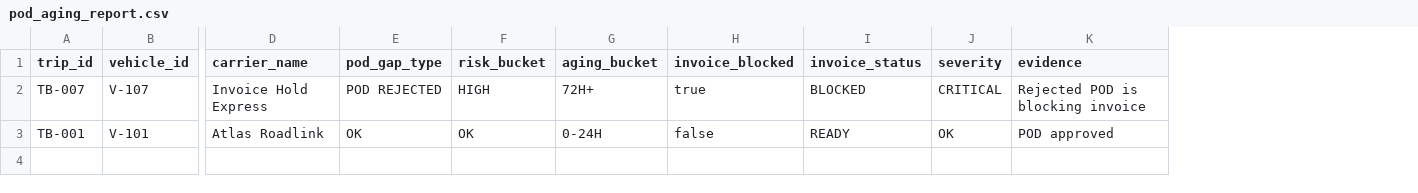
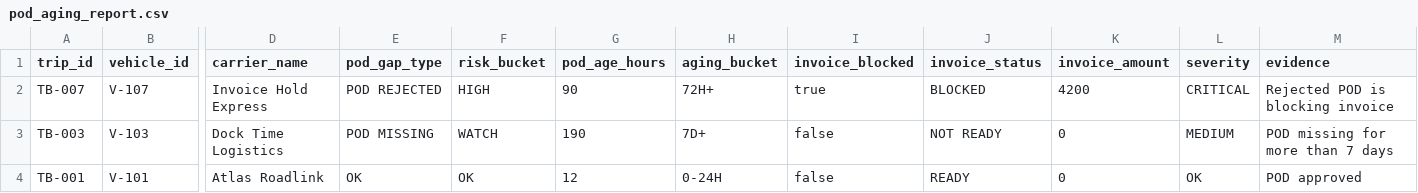
Before and after one commit to 89nisham/transport-control-tower-lab, a CSV file: tower_brief/demo_data/pod_aging_report.csv, drawn as a sheet; only a part is shown, gaps mark what is left out; addresses are those after the commit; rows hold the shown columns only; the diff names each change by its address in the sheet, - before the commit and + after, or states it on an @@ line.

```diff
--- a/tower_brief/demo_data/pod_aging_report.csv
+++ b/tower_brief/demo_data/pod_aging_report.csv
+column G (pod_age_hours), row 2: 90; row 4: 12
+column K (invoice_amount), row 2: 4200; row 4: 0
+row 3: TB-003 | V-103 | Dock Time Logistics | POD MISSING | WATCH | 190 | 7D+ | false | NOT READY | 0 | MEDIUM | POD missing for more than 7 days
```
Also changed, not shown: tower_brief/demo_data/ban_risk_board.csv, tower_brief/demo_data/delay_classification_report.csv, 13 other files.
